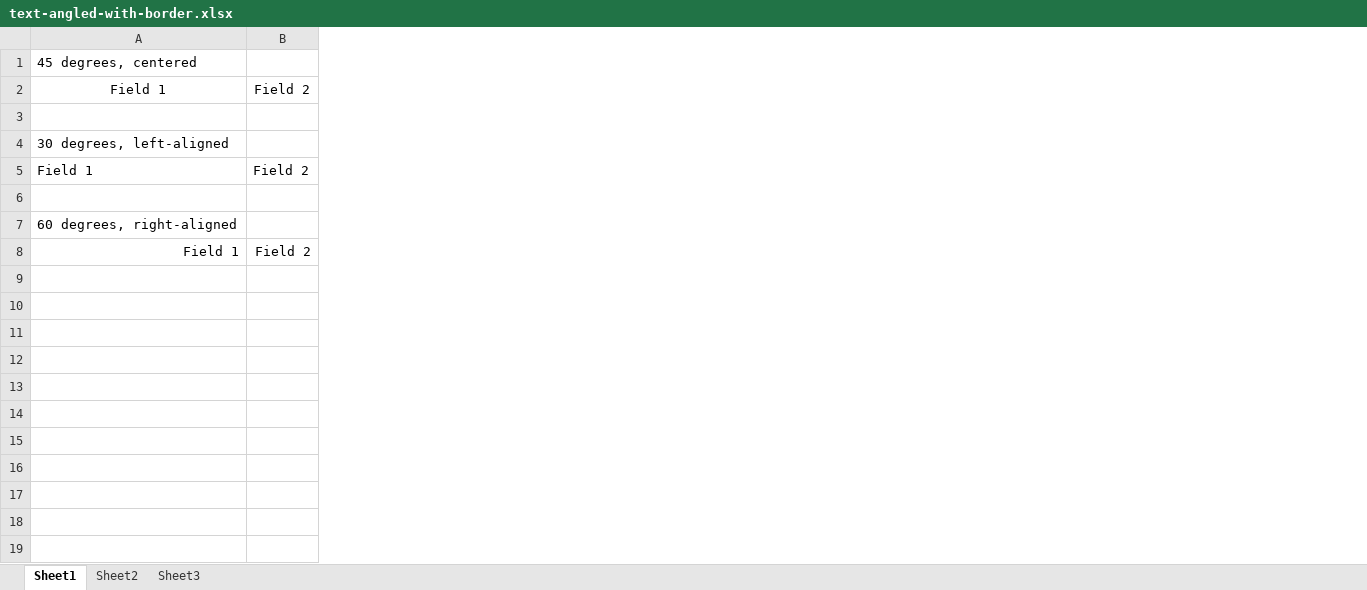
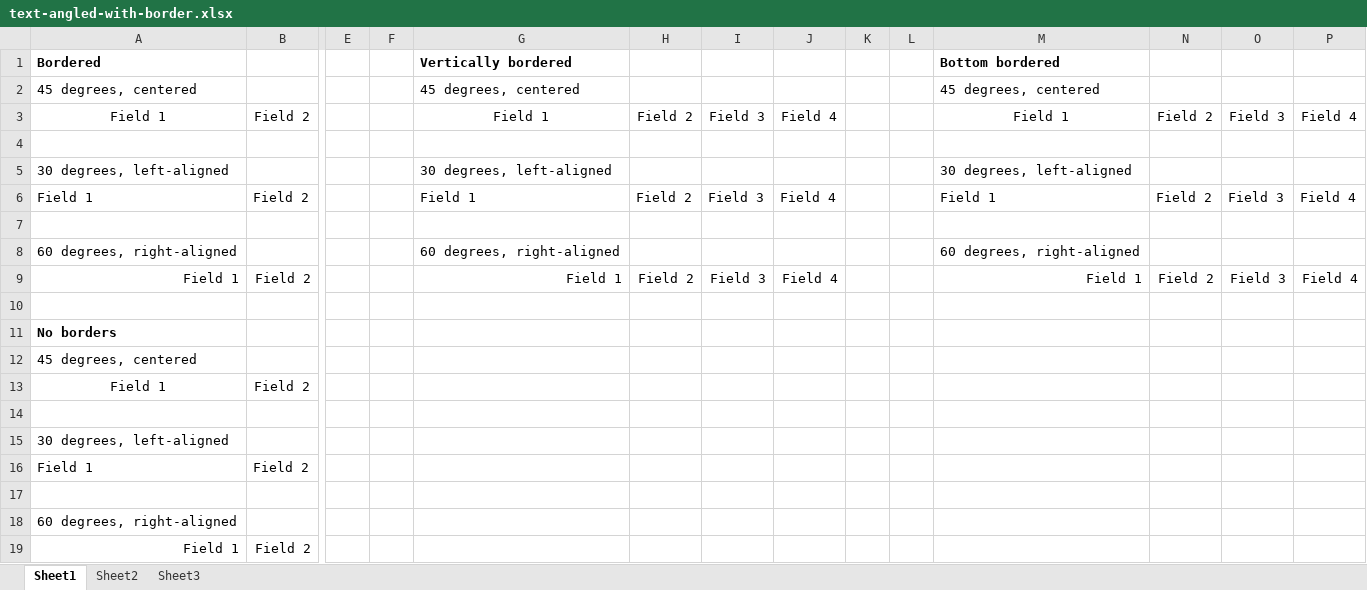
Before and after one commit to SheetJS/libreoffice_test-files, an Excel workbook: calc/text-angled-with-border.xlsx, sheet Sheet1, drawn as a sheet; only a part is shown, gaps mark what is left out; values as stored, in another font and other column widths than the file's, no borders; addresses are those after the commit; rows hold the shown columns only; the diff names each change by its address in the sheet, - before the commit and + after, or states it on an @@ line.

```diff
--- a/calc/text-angled-with-border.xlsx (sheet Sheet1)
+++ b/calc/text-angled-with-border.xlsx (sheet Sheet1)
+column E, empty
+column F, empty
+column G, rows 2-9: 45 degrees, centered | Field 1 |  | 30 degrees, left-aligned | Field 1 |  | 60 degrees, right-aligned | Field 1
+column H, rows 3-9: Field 2 |  |  | Field 2 |  |  | Field 2
+column I, rows 3-9: Field 3 |  |  | Field 3 |  |  | Field 3
+column J, rows 3-9: Field 4 |  |  | Field 4 |  |  | Field 4
+column K, empty
+column L, empty
+column M, rows 2-9: 45 degrees, centered | Field 1 |  | 30 degrees, left-aligned | Field 1 |  | 60 degrees, right-aligned | Field 1
+column N, rows 3-9: Field 2 |  |  | Field 2 |  |  | Field 2
+column O, rows 3-9: Field 3 |  |  | Field 3 |  |  | Field 3
+column P, rows 3-9: Field 4 |  |  | Field 4 |  |  | Field 4
+row 1: Bordered |  |  |  | Vertically bordered |  |  |  |  |  | Bottom bordered
+row 10: (empty)
+row 11: No borders
+row 12: 45 degrees, centered
+row 13: Field 1 | Field 2
+row 14: (empty)
+row 15: 30 degrees, left-aligned
+row 16: Field 1 | Field 2
+row 17: (empty)
+row 18: 60 degrees, right-aligned
+row 19: Field 1 | Field 2
```
Also changed, not shown: 1 other file.
